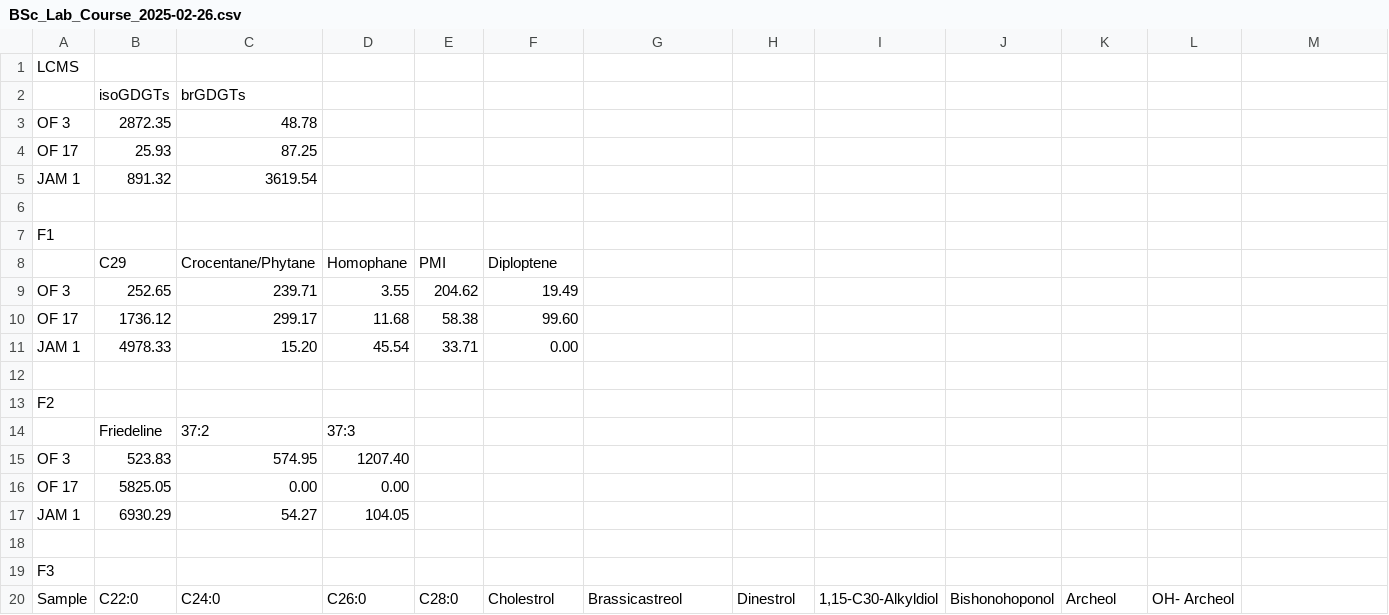
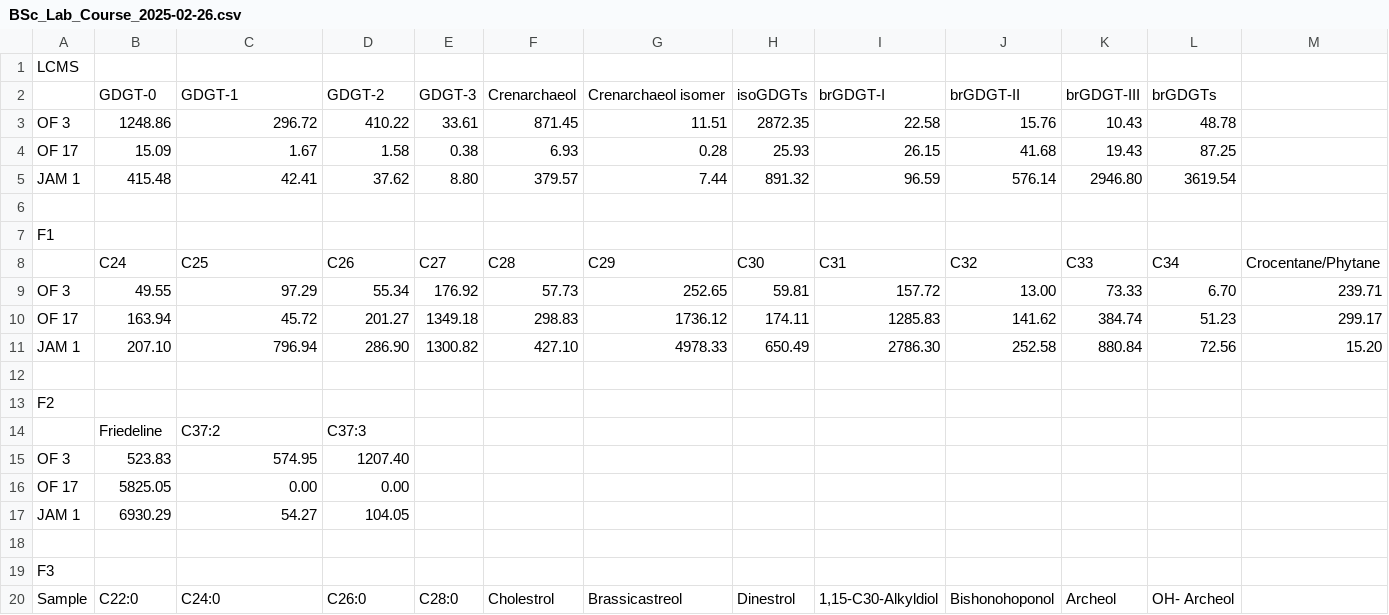
Before and after one commit to jakobmichael/R-Scripts, a CSV file: OCLabPractical/data/BSc_Lab_Course_2025-02-26.csv, drawn as a sheet; only a part is shown; removed rows and columns are numbered as before the commit, all else as after; rows hold the shown columns only; the diff names each change by its address in the sheet, - before the commit and + after, or states it on an @@ line.

Commit message:
updated data inpu for all n-Alkanes and GDGTs

```diff
--- a/OCLabPractical/data/BSc_Lab_Course_2025-02-26.csv
+++ b/OCLabPractical/data/BSc_Lab_Course_2025-02-26.csv
-row 2:  | isoGDGTs | brGDGTs
-row 3: OF 3 | 2872.35 | 48.78
-row 4: OF 17 | 25.93 | 87.25
-row 5: JAM 1 | 891.32 | 3619.54
+row 2:  | GDGT-0 | GDGT-1 | GDGT-2 | GDGT-3 | Crenarchaeol | Crenarchaeol isomer | isoGDGTs | brGDGT-I | brGDGT-II | brGDGT-III | brGDGTs
+row 3: OF 3 | 1248.86 | 296.72 | 410.22 | 33.61 | 871.45 | 11.51 | 2872.35 | 22.58 | 15.76 | 10.43 | 48.78
+row 4: OF 17 | 15.09 | 1.67 | 1.58 | 0.38 | 6.93 | 0.28 | 25.93 | 26.15 | 41.68 | 19.43 | 87.25
+row 5: JAM 1 | 415.48 | 42.41 | 37.62 | 8.80 | 379.57 | 7.44 | 891.32 | 96.59 | 576.14 | 2946.80 | 3619.54
-row 8:  | C29 | Crocentane/Phytane | Homophane | PMI | Diploptene
-row 9: OF 3 | 252.65 | 239.71 | 3.55 | 204.62 | 19.49
-row 10: OF 17 | 1736.12 | 299.17 | 11.68 | 58.38 | 99.60
-row 11: JAM 1 | 4978.33 | 15.20 | 45.54 | 33.71 | 0.00
+row 8:  | C24 | C25 | C26 | C27 | C28 | C29 | C30 | C31 | C32 | C33 | C34 | Crocentane/Phytane
+row 9: OF 3 | 49.55 | 97.29 | 55.34 | 176.92 | 57.73 | 252.65 | 59.81 | 157.72 | 13.00 | 73.33 | 6.70 | 239.71
+row 10: OF 17 | 163.94 | 45.72 | 201.27 | 1349.18 | 298.83 | 1736.12 | 174.11 | 1285.83 | 141.62 | 384.74 | 51.23 | 299.17
+row 11: JAM 1 | 207.10 | 796.94 | 286.90 | 1300.82 | 427.10 | 4978.33 | 650.49 | 2786.30 | 252.58 | 880.84 | 72.56 | 15.20
-C14: 37:2
+C14: C37:2
-D14: 37:3
+D14: C37:3
```
Also changed, not shown: 1 other file.
